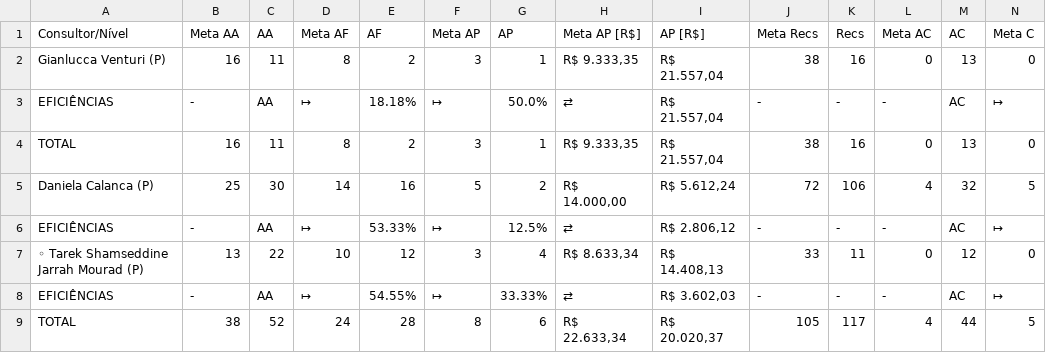
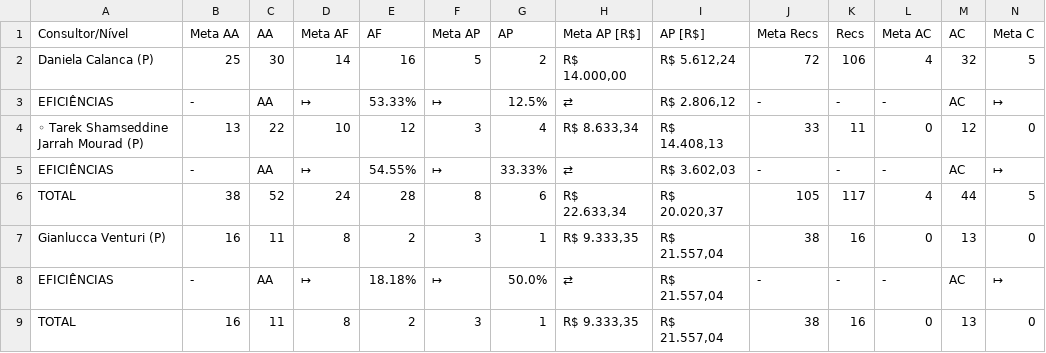
Before and after one commit to officew1goiania/gestaoavista2, a CSV file: dados_semana.csv, drawn as a sheet; only a part is shown; removed rows and columns are numbered as before the commit, all else as after; rows hold the shown columns only; the diff names each change by its address in the sheet, - before the commit and + after, or states it on an @@ line.

```diff
--- a/dados_semana.csv
+++ b/dados_semana.csv
-row 2: Gianlucca Venturi (P) | 16 | 11 | 8 | 2 | 3 | 1 | R$ 9.333,35 | R$ 21.557,04 | 38 | 16 | 0 | 13 | 0
-row 3: EFICIÊNCIAS | - | AA | ↦ | 18.18% | ↦ | 50.0% | ⇄ | R$ 21.557,04 | - | - | - | AC | ↦
-row 4: TOTAL | 16 | 11 | 8 | 2 | 3 | 1 | R$ 9.333,35 | R$ 21.557,04 | 38 | 16 | 0 | 13 | 0
+row 7: Gianlucca Venturi (P) | 16 | 11 | 8 | 2 | 3 | 1 | R$ 9.333,35 | R$ 21.557,04 | 38 | 16 | 0 | 13 | 0
+row 8: EFICIÊNCIAS | - | AA | ↦ | 18.18% | ↦ | 50.0% | ⇄ | R$ 21.557,04 | - | - | - | AC | ↦
+row 9: TOTAL | 16 | 11 | 8 | 2 | 3 | 1 | R$ 9.333,35 | R$ 21.557,04 | 38 | 16 | 0 | 13 | 0
```
Also changed, not shown: dados_extraidos.csv, 1 other file.
